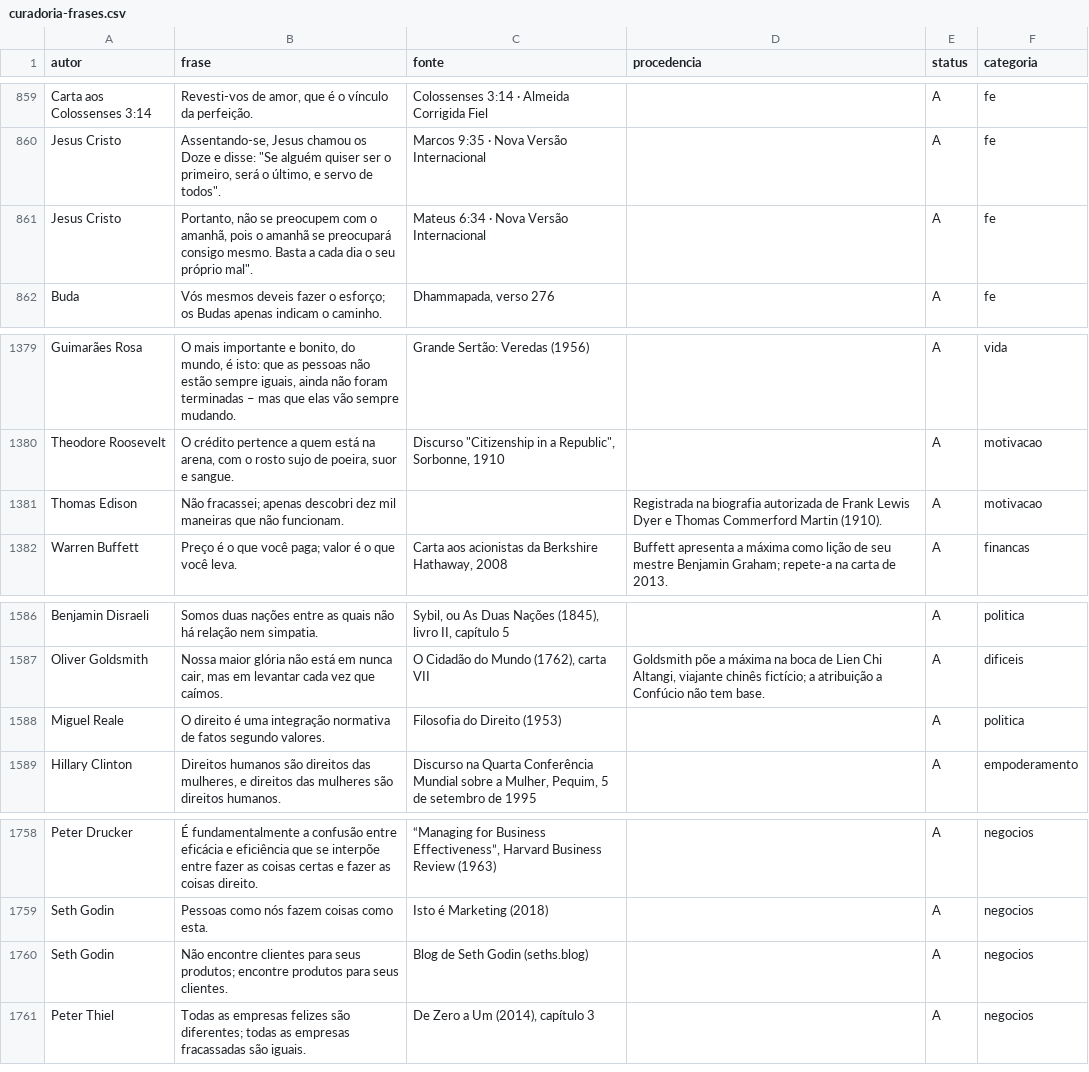
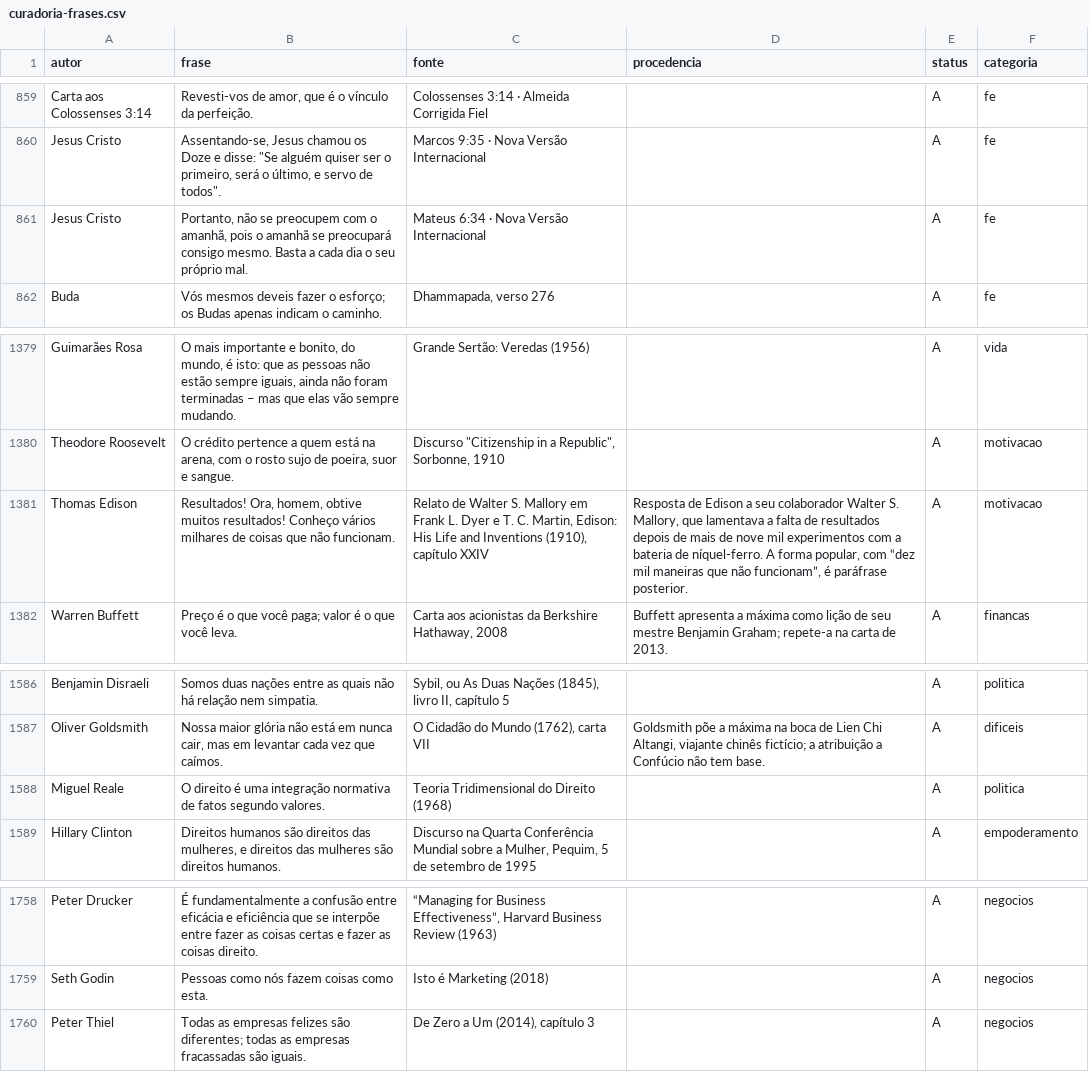
Before and after one commit to victormrcaldas-coder/Projeto-atualizado--Site, a CSV file: curadoria/curadoria-frases.csv, drawn as a sheet; only a part is shown, gaps mark what is left out.

```diff
--- a/curadoria/curadoria-frases.csv
+++ b/curadoria/curadoria-frases.csv
@@ -860,3 +860,3 @@ Carta aos Colossenses 3:14;Revesti-vos de amor, que é o vínculo da perfeição
 Jesus Cristo;"Assentando-se, Jesus chamou os Doze e disse: ""Se alguém quiser ser o primeiro, será o último, e servo de todos"".";Marcos 9:35 · Nova Versão Internacional;;A;fe
-Jesus Cristo;"Portanto, não se preocupem com o amanhã, pois o amanhã se preocupará consigo mesmo. Basta a cada dia o seu próprio mal"".";Mateus 6:34 · Nova Versão Internacional;;A;fe
+Jesus Cristo;Portanto, não se preocupem com o amanhã, pois o amanhã se preocupará consigo mesmo. Basta a cada dia o seu próprio mal.;Mateus 6:34 · Nova Versão Internacional;;A;fe
 Buda;"Vós mesmos deveis fazer o esforço; os Budas apenas indicam o caminho.";Dhammapada, verso 276;;A;fe
@@ -1380,3 +1380,3 @@ Guimarães Rosa;O mais importante e bonito, do mundo, é isto: que as pessoas n
 Theodore Roosevelt;O crédito pertence a quem está na arena, com o rosto sujo de poeira, suor e sangue.;"Discurso ""Citizenship in a Republic"", Sorbonne, 1910";;A;motivacao
-Thomas Edison;"Não fracassei; apenas descobri dez mil maneiras que não funcionam.";;Registrada na biografia autorizada de Frank Lewis Dyer e Thomas Commerford Martin (1910).;A;motivacao
+Thomas Edison;Resultados! Ora, homem, obtive muitos resultados! Conheço vários milhares de coisas que não funcionam.;Relato de Walter S. Mallory em Frank L. Dyer e T. C. Martin, Edison: His Life and Inventions (1910), capítulo XXIV;Resposta de Edison a seu colaborador Walter S. Mallory, que lamentava a falta de resultados depois de mais de nove mil experimentos com a bateria de níquel-ferro. A forma popular, com “dez mil maneiras que não funcionam”, é paráfrase posterior.;A;motivacao
 Warren Buffett;"Preço é o que você paga; valor é o que você leva.";Carta aos acionistas da Berkshire Hathaway, 2008;"Buffett apresenta a máxima como lição de seu mestre Benjamin Graham; repete-a na carta de 2013.";A;financas
@@ -1587,3 +1587,3 @@ Benjamin Disraeli;Somos duas nações entre as quais não há relação nem simp
 Oliver Goldsmith;Nossa maior glória não está em nunca cair, mas em levantar cada vez que caímos.;O Cidadão do Mundo (1762), carta VII;"Goldsmith põe a máxima na boca de Lien Chi Altangi, viajante chinês fictício; a atribuição a Confúcio não tem base.";A;dificeis
-Miguel Reale;O direito é uma integração normativa de fatos segundo valores.;Filosofia do Direito (1953);;A;politica
+Miguel Reale;O direito é uma integração normativa de fatos segundo valores.;Teoria Tridimensional do Direito (1968);;A;politica
 Hillary Clinton;Direitos humanos são direitos das mulheres, e direitos das mulheres são direitos humanos.;Discurso na Quarta Conferência Mundial sobre a Mulher, Pequim, 5 de setembro de 1995;;A;empoderamento
@@ -1759,3 +1759,2 @@ Peter Drucker;É fundamentalmente a confusão entre eficácia e eficiência que
 Seth Godin;Pessoas como nós fazem coisas como esta.;Isto é Marketing (2018);;A;negocios
-Seth Godin;"Não encontre clientes para seus produtos; encontre produtos para seus clientes.";Blog de Seth Godin (seths.blog);;A;negocios
 Peter Thiel;"Todas as empresas felizes são diferentes; todas as empresas fracassadas são iguais.";De Zero a Um (2014), capítulo 3;;A;negocios
```
Also changed, not shown: curadoria/lacunas-restantes.csv, 28 other files.
